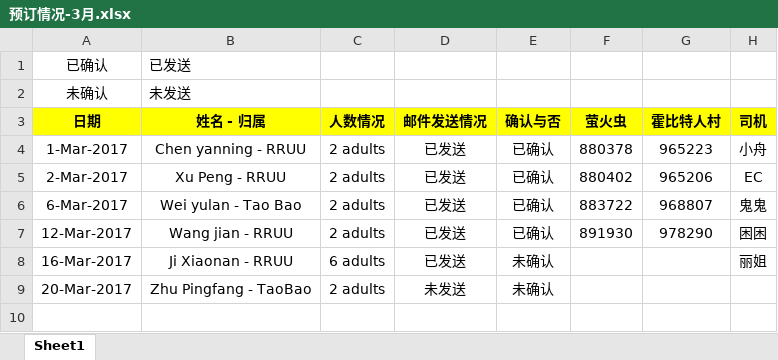
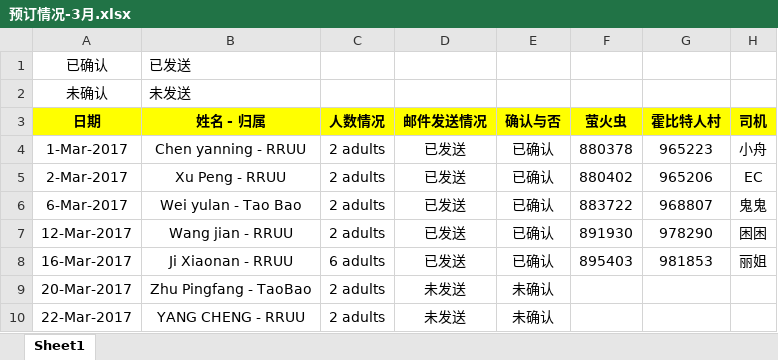
Before and after one commit to mimimhmh/iternary-nz, an Excel workbook: ★★★行程★★★/一日游/预订情况-3月.xlsx, sheet Sheet1, drawn as a sheet; values as stored, in another font and other column widths than the file's, no borders; the diff names each change by its address in the sheet, - before the commit and + after, or states it on an @@ line.

```diff
--- a/★★★行程★★★/一日游/预订情况-3月.xlsx (sheet Sheet1)
+++ b/★★★行程★★★/一日游/预订情况-3月.xlsx (sheet Sheet1)
-E8 (确认与否): 未确认
+E8 (确认与否): 已确认
-F8 (萤火虫): (empty)
+F8 (萤火虫): 895403
-G8 (霍比特人村): (empty)
+G8 (霍比特人村): 981853
+row 10: 22-Mar-2017 | YANG CHENG - RRUU | 2 adults | 未发送 | 未确认
```
Also changed, not shown: 1 other file.
